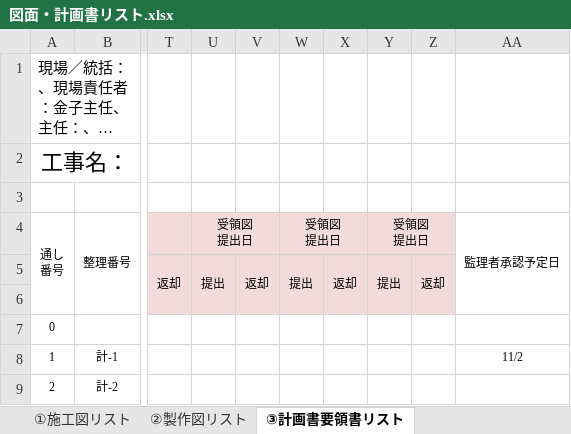
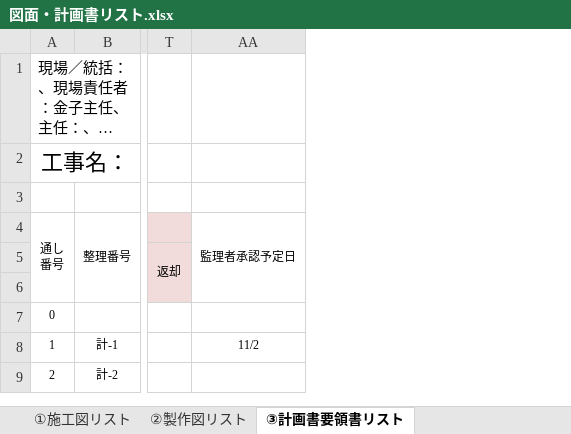
Before and after one commit to tutomukoyama1026-cpu/test-repo, an Excel workbook: 図面・計画書リスト.xlsx, sheet ③計画書要領書リスト, drawn as a sheet; only a part is shown, gaps mark what is left out; long unchanged cells end in …; values as stored, in another font and other column widths than the file's, no borders; charts and pictures and conditional formats not drawn; ↵ is a line break in a cell; the diff names each change by its address in the sheet, - before the commit and + after, or states it on an @@ line.

```diff
--- a/図面・計画書リスト.xlsx (sheet ③計画書要領書リスト)
+++ b/図面・計画書リスト.xlsx (sheet ③計画書要領書リスト)
@@ column U hidden, rows 4-5: 受領図 ↵ 提出日 | 提出 @@
@@ column V hidden, row 5: 返却 @@
@@ column W hidden, rows 4-5: 受領図 ↵ 提出日 | 提出 @@
@@ column X hidden, row 5: 返却 @@
@@ column Y hidden, rows 4-5: 受領図 ↵ 提出日 | 提出 @@
@@ column Z hidden, row 5: 返却 @@
```
Also changed, not shown: sheet ②製作図リスト, sheet ①施工図リスト, charts or pictures, 1 other file.
